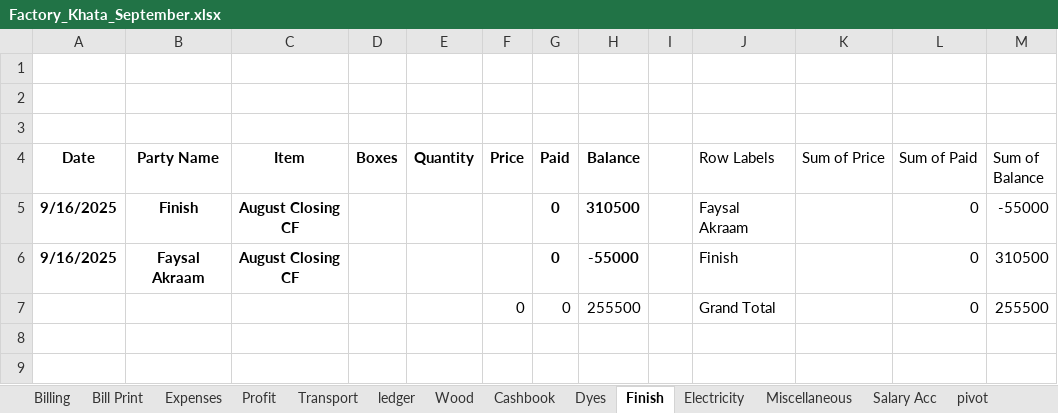
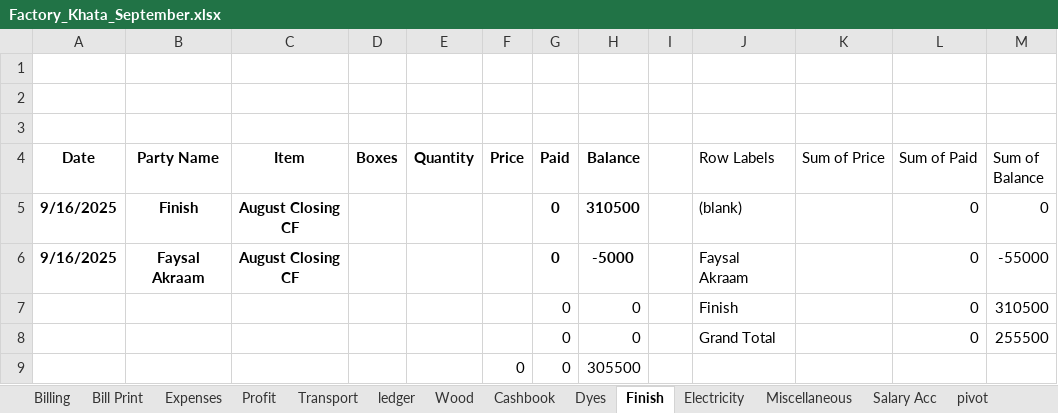
Before and after one commit to omerrazzaq4/AlHamd_Sept, an Excel workbook: Factory_Khata_September.xlsx, sheet Finish, drawn as a sheet; values as stored, in another font and other column widths than the file's, no borders; charts and pictures and table styles not drawn; addresses are those after the commit; the diff names each change by its address in the sheet, - before the commit and + after, or states it on an @@ line.

```diff
--- a/Factory_Khata_September.xlsx (sheet Finish)
+++ b/Factory_Khata_September.xlsx (sheet Finish)
-J5 (Row Labels): Faysal Akraam
+J5 (Row Labels): (blank)
-M5 (Sum of Balance): -55000
+M5 (Sum of Balance): 0
-H6 (Balance): -55000
+H6 (Balance): -5000
-J6 (Row Labels): Finish
+J6 (Row Labels): Faysal Akraam
-M6 (Sum of Balance): 310500
+M6 (Sum of Balance): -55000
+row 7:  |  |  |  |  |  | 0 | 0 |  | Finish |  | 0 | 310500
-F8 (Price): 0
+F8 (Price): (empty)
-H8 (Balance): 255500
+H8 (Balance): 0
+row 9:  |  |  |  |  | 0 | 0 | 305500
```
Also changed, not shown: sheet Wood, sheet Cashbook, sheet Profit, sheet Expenses, sheet Billing, sheet Salary Acc, 2 more sheets, formulas that keep their value, hidden cells, charts or pictures.
